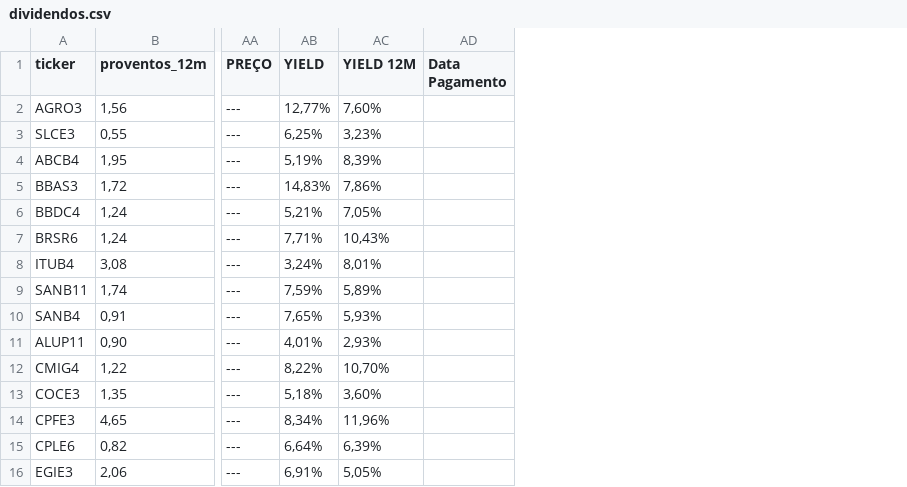
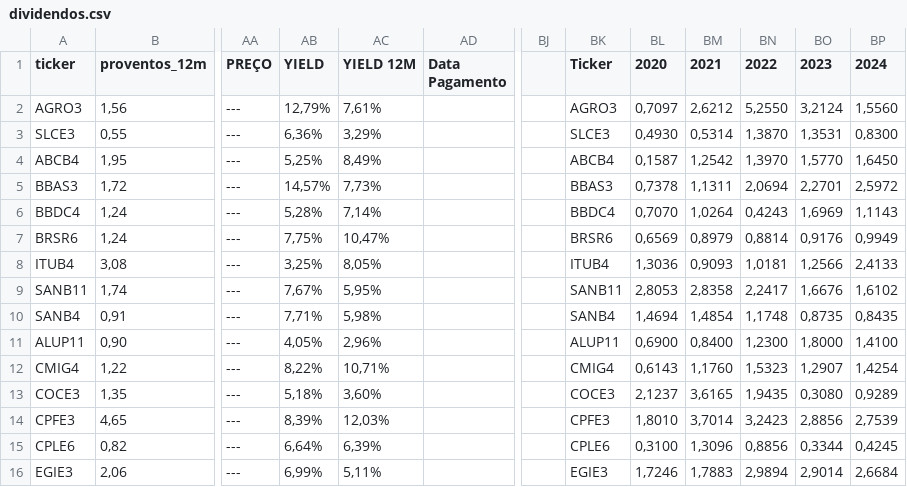
Before and after one commit to rogerioadf/csv-storage, a CSV file: dividendos.csv, drawn as a sheet; only a part is shown, gaps mark what is left out; the diff covers the shown part only; the diff names each change by its address in the sheet, - before the commit and + after, or states it on an @@ line.

```diff
--- a/dividendos.csv
+++ b/dividendos.csv
+column BJ, empty
+column BK (Ticker), rows 2-16: AGRO3 | SLCE3 | ABCB4 | BBAS3 | BBDC4 | BRSR6 | ITUB4 | SANB11 | SANB4 | ALUP11 | CMIG4 | COCE3 | CPFE3 | CPLE6 | EGIE3
+column BL (2020), rows 2-16: 0,7097 | 0,4930 | 0,1587 | 0,7378 | 0,7070 | 0,6569 | 1,3036 | 2,8053 | 1,4694 | 0,6900 | 0,6143 | 2,1237 | 1,8010 | 0,3100 | 1,7246
+column BM (2021), rows 2-16: 2,6212 | 0,5314 | 1,2542 | 1,1311 | 1,0264 | 0,8979 | 0,9093 | 2,8358 | 1,4854 | 0,8400 | 1,1760 | 3,6165 | 3,7014 | 1,3096 | 1,7883
+column BN (2022), rows 2-16: 5,2550 | 1,3870 | 1,3970 | 2,0694 | 0,4243 | 0,8814 | 1,0181 | 2,2417 | 1,1748 | 1,2300 | 1,5323 | 1,9435 | 3,2423 | 0,8856 | 2,9894
+column BO (2023), rows 2-16: 3,2124 | 1,3531 | 1,5770 | 2,2701 | 1,6969 | 0,9176 | 1,2566 | 1,6676 | 0,8735 | 1,8000 | 1,2907 | 0,3080 | 2,8856 | 0,3344 | 2,9014
+column BP (2024), rows 2-16: 1,5560 | 0,8300 | 1,6450 | 2,5972 | 1,1143 | 0,9949 | 2,4133 | 1,6102 | 0,8435 | 1,4100 | 1,4254 | 0,9289 | 2,7539 | 0,4245 | 2,6684
-AB2 (YIELD): 12,77%
+AB2 (YIELD): 12,79%
-AC2 (YIELD 12M): 7,60%
+AC2 (YIELD 12M): 7,61%
-AB3 (YIELD): 6,25%
+AB3 (YIELD): 6,36%
-AC3 (YIELD 12M): 3,23%
+AC3 (YIELD 12M): 3,29%
-AB4 (YIELD): 5,19%
+AB4 (YIELD): 5,25%
-AC4 (YIELD 12M): 8,39%
+AC4 (YIELD 12M): 8,49%
-AB5 (YIELD): 14,83%
+AB5 (YIELD): 14,57%
-AC5 (YIELD 12M): 7,86%
+AC5 (YIELD 12M): 7,73%
-AB6 (YIELD): 5,21%
+AB6 (YIELD): 5,28%
-AC6 (YIELD 12M): 7,05%
+AC6 (YIELD 12M): 7,14%
-AB7 (YIELD): 7,71%
+AB7 (YIELD): 7,75%
-AC7 (YIELD 12M): 10,43%
+AC7 (YIELD 12M): 10,47%
-AB8 (YIELD): 3,24%
+AB8 (YIELD): 3,25%
-AC8 (YIELD 12M): 8,01%
+AC8 (YIELD 12M): 8,05%
-AB9 (YIELD): 7,59%
+AB9 (YIELD): 7,67%
-AC9 (YIELD 12M): 5,89%
+AC9 (YIELD 12M): 5,95%
-AB10 (YIELD): 7,65%
+AB10 (YIELD): 7,71%
-AC10 (YIELD 12M): 5,93%
+AC10 (YIELD 12M): 5,98%
-AB11 (YIELD): 4,01%
+AB11 (YIELD): 4,05%
-AC11 (YIELD 12M): 2,93%
+AC11 (YIELD 12M): 2,96%
-AC12 (YIELD 12M): 10,70%
+AC12 (YIELD 12M): 10,71%
-AB14 (YIELD): 8,34%
+AB14 (YIELD): 8,39%
-AC14 (YIELD 12M): 11,96%
+AC14 (YIELD 12M): 12,03%
-AB16 (YIELD): 6,91%
+AB16 (YIELD): 6,99%
-AC16 (YIELD 12M): 5,05%
+AC16 (YIELD 12M): 5,11%
```
Also changed, not shown: 90 edited cells elsewhere in this file, acoes_tickers.csv, ipca_selic.csv.
